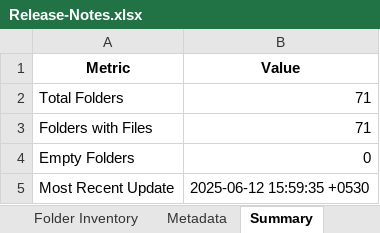
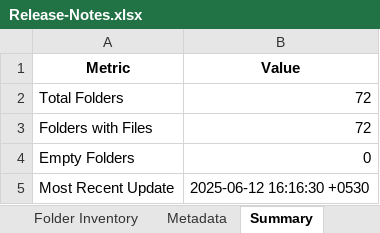
Before and after one commit to shivamujawame/MS-Innovation-Release-Notes, an Excel workbook: Release-Notes.xlsx, sheet Summary, drawn as a sheet; values as stored, in another font and other column widths than the file's, no borders; the diff names each change by its address in the sheet, - before the commit and + after, or states it on an @@ line.

```diff
--- a/Release-Notes.xlsx (sheet Summary)
+++ b/Release-Notes.xlsx (sheet Summary)
-B2:B3 (Value): 71
+B2:B3 (Value): 72
-B5 (Value): 2025-06-12 15:59:35 +0530
+B5 (Value): 2025-06-12 16:16:30 +0530
```
Also changed, not shown: sheet Folder Inventory, sheet Metadata.
